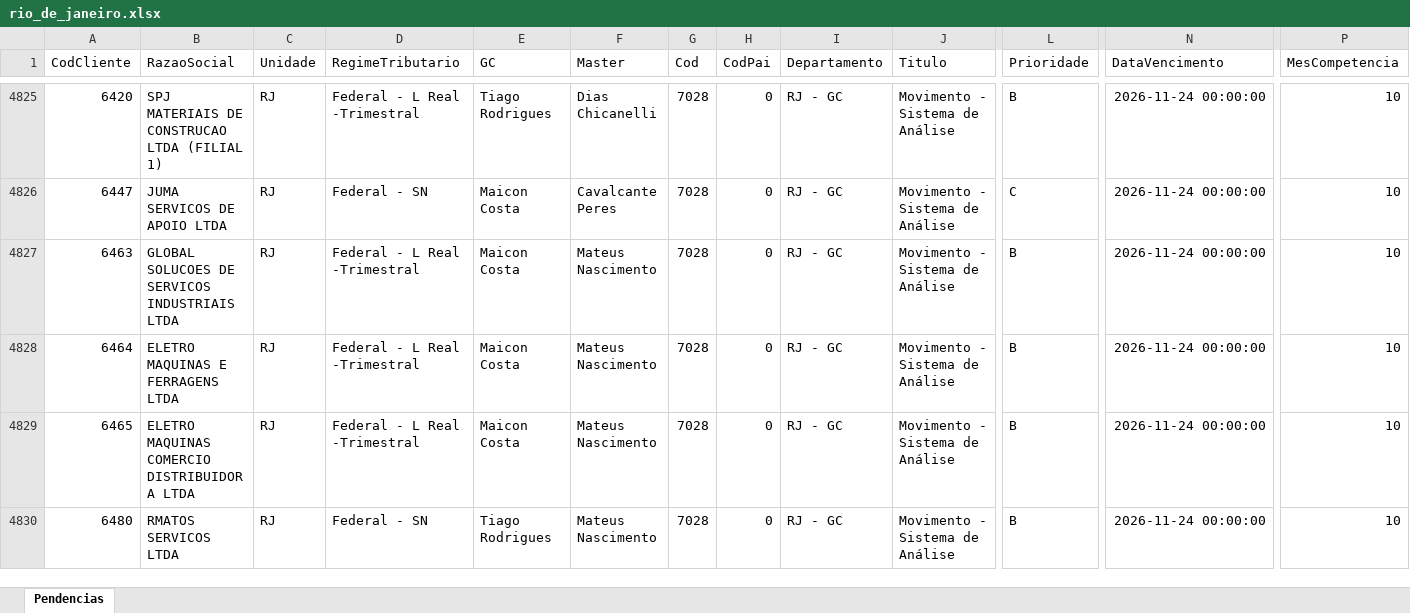
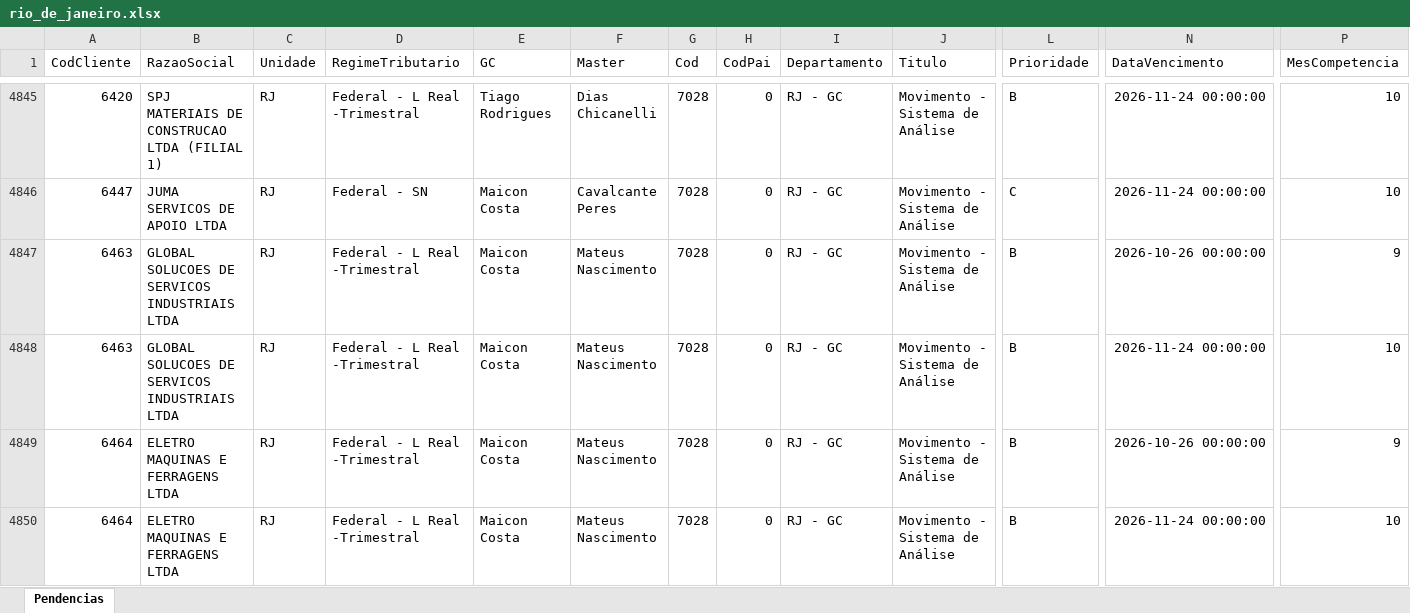
Before and after one commit to Controladoria-MG/Tarefas-baixadas, an Excel workbook: data/base/rio_de_janeiro.xlsx, sheet Pendencias, drawn as a sheet; only a part is shown, gaps mark what is left out; the shorter side is filled out with more unchanged rows; values as stored, in another font and other column widths than the file's, no borders; rows hold the shown columns only; the diff covers the shown part only; the diff names each change by its address in the sheet, - before the commit and + after, or states it on an @@ line.

```diff
--- a/data/base/rio_de_janeiro.xlsx (sheet Pendencias)
+++ b/data/base/rio_de_janeiro.xlsx (sheet Pendencias)
+row 4847: 6463 | GLOBAL SOLUCOES DE SERVICOS INDUSTRIAIS LTDA | RJ | Federal - L Real -Trimestral | Maicon Costa | Mateus Nascimento | 7028 | 0 | RJ - GC | Movimento - Sistema de Análise | B | 2026-10-26 00:00:00 | 9
+row 4849: 6464 | ELETRO MAQUINAS E FERRAGENS LTDA | RJ | Federal - L Real -Trimestral | Maicon Costa | Mateus Nascimento | 7028 | 0 | RJ - GC | Movimento - Sistema de Análise | B | 2026-10-26 00:00:00 | 9
```
Also changed, not shown: 24 added rows, 3 removed rows and 9 moved rows elsewhere in this sheet, data/base/goias.xlsx, data/base/santos.xlsx, 2 other files.
